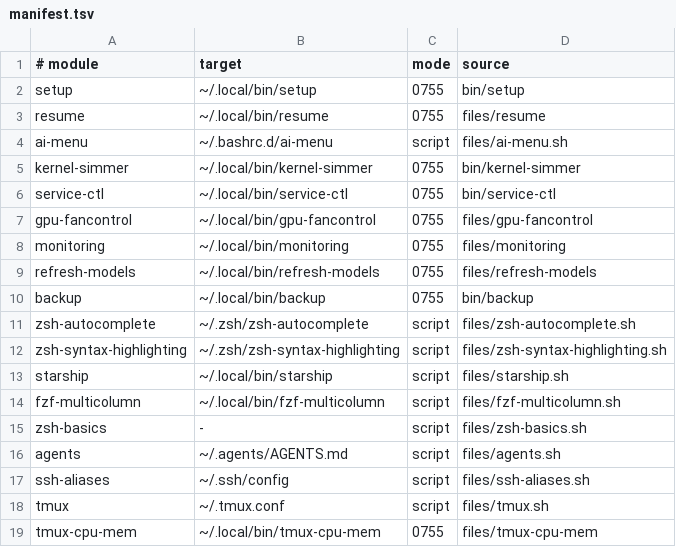
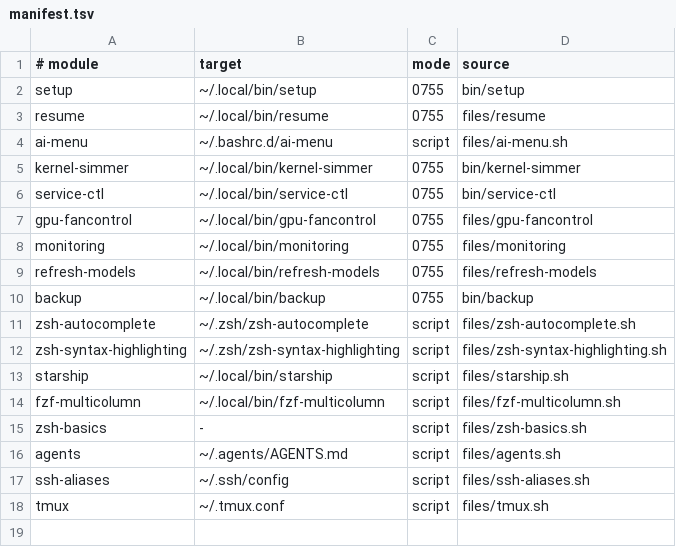
Before and after one commit to LPFchan/setup, a TSV file: manifest.tsv, drawn as a sheet; the diff names each change by its address in the sheet, - before the commit and + after, or states it on an @@ line.

```diff
--- a/manifest.tsv
+++ b/manifest.tsv
-row 19: tmux-cpu-mem | ~/.local/bin/tmux-cpu-mem | 0755 | files/tmux-cpu-mem
```
Also changed, not shown: checksums.tsv, 3 other files.
